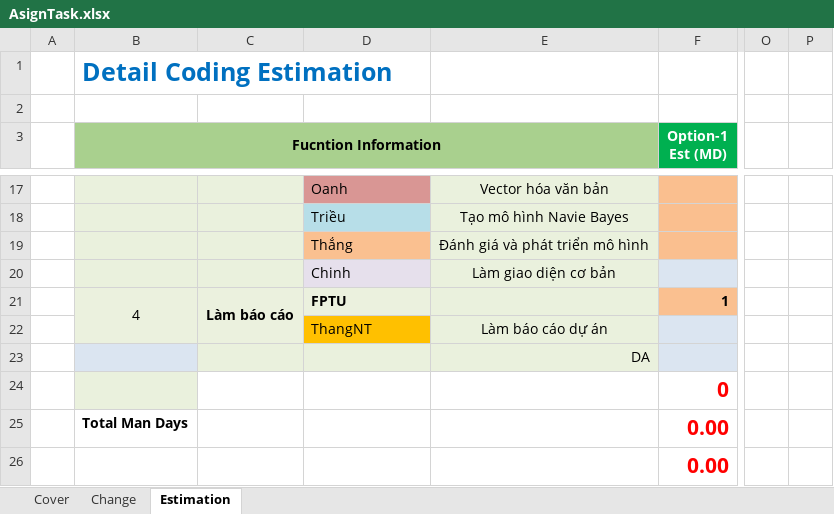
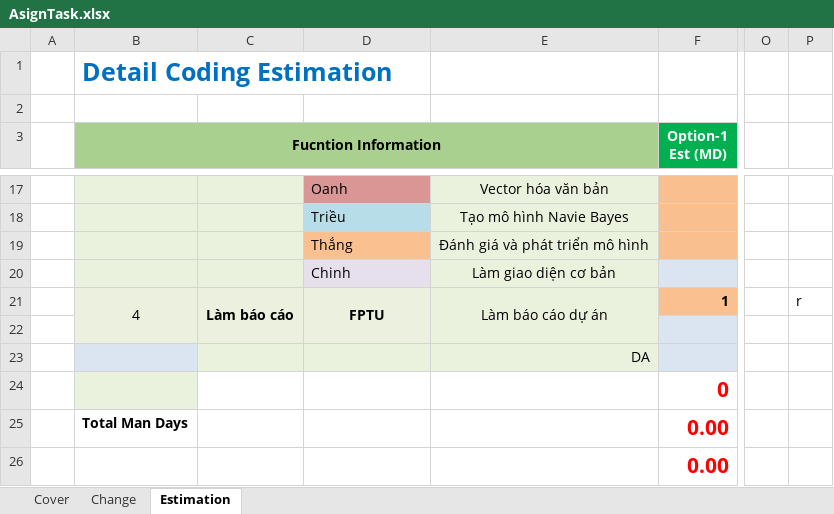
Before and after one commit to thangthewinner/Spam_Email_Detection, an Excel workbook: AsignTask.xlsx, sheet Estimation, drawn as a sheet; only a part is shown, gaps mark what is left out; values as stored, in another font and other column widths than the file's, no borders; conditional formats not drawn; the diff names each change by its address in the sheet, - before the commit and + after, or states it on an @@ line.

```diff
--- a/AsignTask.xlsx (sheet Estimation)
+++ b/AsignTask.xlsx (sheet Estimation)
-D21 alignment: left
+D21 alignment: center
+D21:D22 merged
-E21: (empty)
+E21: Làm báo cáo dự án
+E21:E22 merged
-P21: (empty)
+P21: r
-D22: ThangNT
+D22: (empty)
-D22 fill: #FFC000
+D22 fill: #EBF1DE
-E22: Làm báo cáo dự án
+E22: (empty)
```
Also changed, not shown: 7 other files.
